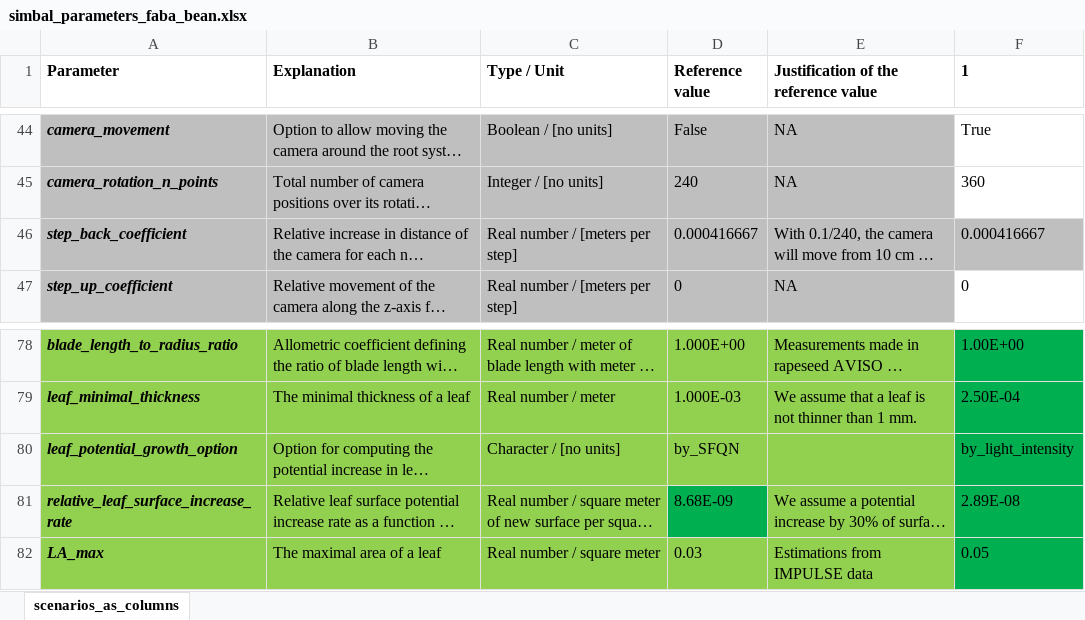
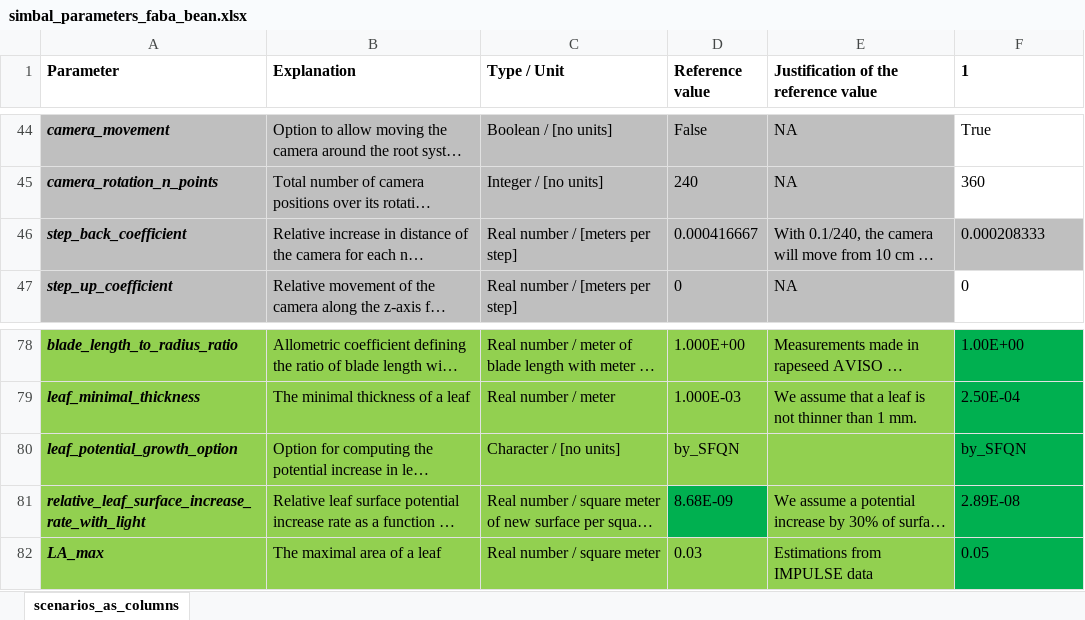
Before and after one commit to openalea-incubator/simbal, an Excel workbook: simulation/inputs/simbal_parameters_faba_bean.xlsx, sheet scenarios_as_columns, drawn as a sheet; only a part is shown, gaps mark what is left out; long unchanged cells end in …; values as stored, in another font and other column widths than the file's, no borders; the diff names each change by its address in the sheet, - before the commit and + after, or states it on an @@ line.

```diff
--- a/simulation/inputs/simbal_parameters_faba_bean.xlsx (sheet scenarios_as_columns)
+++ b/simulation/inputs/simbal_parameters_faba_bean.xlsx (sheet scenarios_as_columns)
-F46 (1): 0.000416667
+F46 (1): 0.000208333
-F80 (1): by_light_intensity
+F80 (1): by_SFQN
-A81 (Parameter): relative_leaf_surface_increase_rate
+A81 (Parameter): relative_leaf_surface_increase_rate_with_light
```
Also changed, not shown: simulation/inputs/simbal_parameters_population.xlsx, simulation/inputs/simbal_parameters_rapeseed.xlsx, 2 other files.
